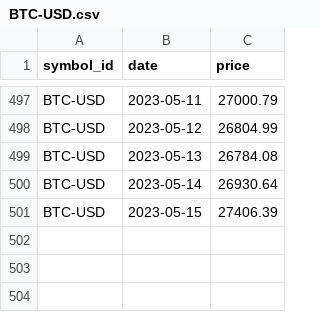
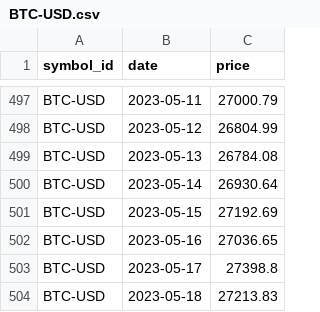
Before and after one commit to majbc1999/Pomocnik-za-trgovanje, a CSV file: Podatki/Posamezni_simboli/BTC-USD.csv, drawn as a sheet; only a part is shown, gaps mark what is left out.

```diff
--- a/Podatki/Posamezni_simboli/BTC-USD.csv
+++ b/Podatki/Posamezni_simboli/BTC-USD.csv
@@ -500,2 +500,5 @@ BTC-USD,2023-05-13,26784.08
 BTC-USD,2023-05-14,26930.64
-BTC-USD,2023-05-15,27406.39
+BTC-USD,2023-05-15,27192.69
+BTC-USD,2023-05-16,27036.65
+BTC-USD,2023-05-17,27398.8
+BTC-USD,2023-05-18,27213.83
```
Also changed, not shown: Podatki/Posamezni_simboli/ETH-USD.csv, Podatki/Posamezni_simboli/MATIC-USD.csv, 13 other files.
